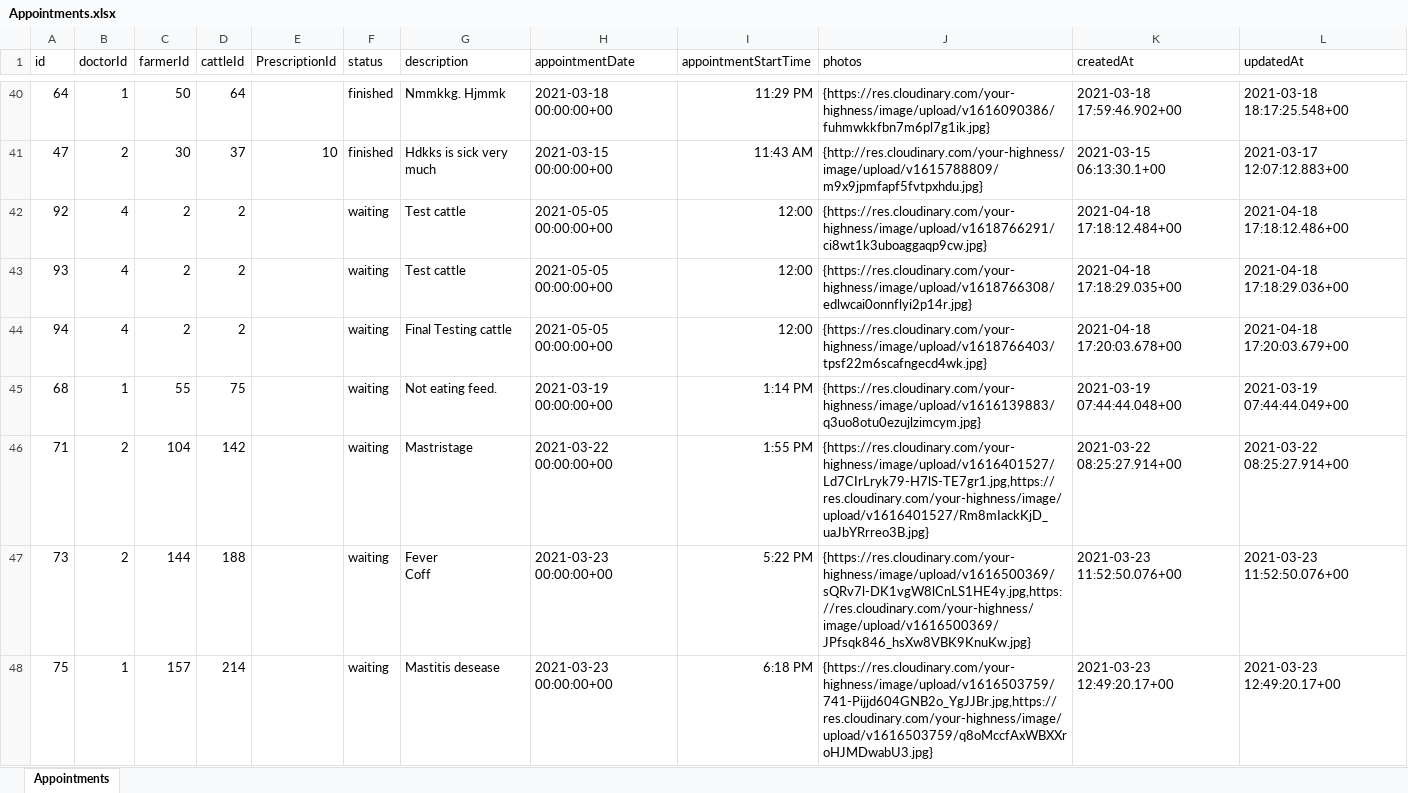
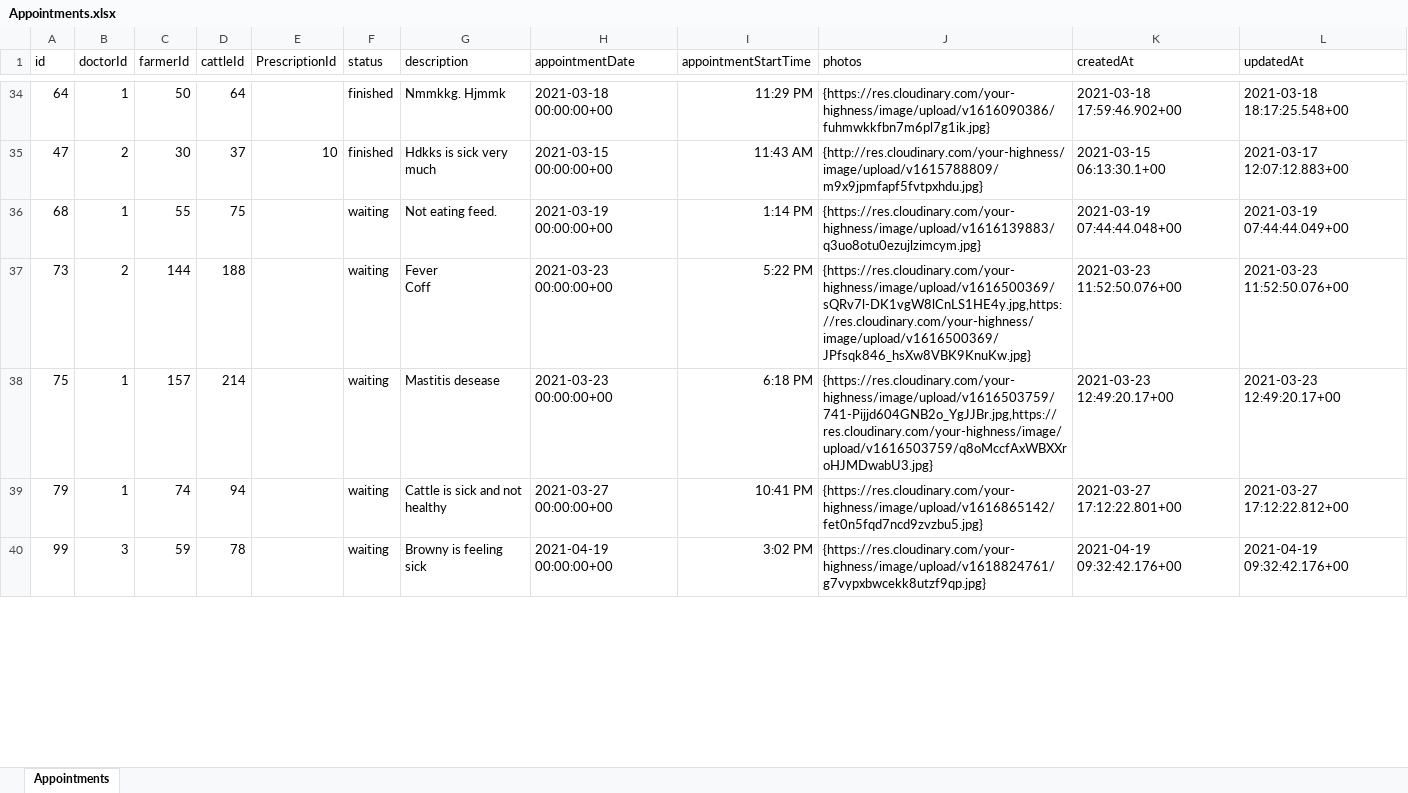
Before and after one commit to yourfhighness/heritage-backend, an Excel workbook: database/Tables/Appointments.xlsx, sheet Appointments, drawn as a sheet; only a part is shown, gaps mark what is left out; the shorter side is filled out with more unchanged rows; values as stored, in another font and other column widths than the file's, no borders; removed rows and columns are numbered as before the commit, all else as after; the diff covers the shown part only; the diff names each change by its address in the sheet, - before the commit and + after, or states it on an @@ line.

```diff
--- a/database/Tables/Appointments.xlsx (sheet Appointments)
+++ b/database/Tables/Appointments.xlsx (sheet Appointments)
-row 42: 92 | 4 | 2 | 2 |  | waiting | Test cattle | 2021-05-05 00:00:00+00 | 12:00 | {https://res.cloudinary.com/your-highness/image/upload/v1618766291/ci8wt1k3uboaggaqp9cw.jpg} | 2021-04-18 17:18:12.484+00 | 2021-04-18 17:18:12.486+00
-row 43: 93 | 4 | 2 | 2 |  | waiting | Test cattle | 2021-05-05 00:00:00+00 | 12:00 | {https://res.cloudinary.com/your-highness/image/upload/v1618766308/edlwcai0onnflyi2p14r.jpg} | 2021-04-18 17:18:29.035+00 | 2021-04-18 17:18:29.036+00
-row 44: 94 | 4 | 2 | 2 |  | waiting | Final Testing cattle | 2021-05-05 00:00:00+00 | 12:00 | {https://res.cloudinary.com/your-highness/image/upload/v1618766403/tpsf22m6scafngecd4wk.jpg} | 2021-04-18 17:20:03.678+00 | 2021-04-18 17:20:03.679+00
-row 46: 71 | 2 | 104 | 142 |  | waiting | Mastristage | 2021-03-22 00:00:00+00 | 1:55 PM | {https://res.cloudinary.com/your-highness/image/upload/v1616401527/Ld7CIrLryk79-H7lS-TE7gr1.jpg,https://res.cloudinary.com/your-highness/image/upload/v1616401527/Rm8mIackKjD_uaJbYRrreo3B.jpg} | 2021-03-22 08:25:27.914+00 | 2021-03-22 08:25:27.914+00
```
Also changed, not shown: 82 added rows, 16 removed rows and 2 edited cells elsewhere in this sheet, 53 other files.
